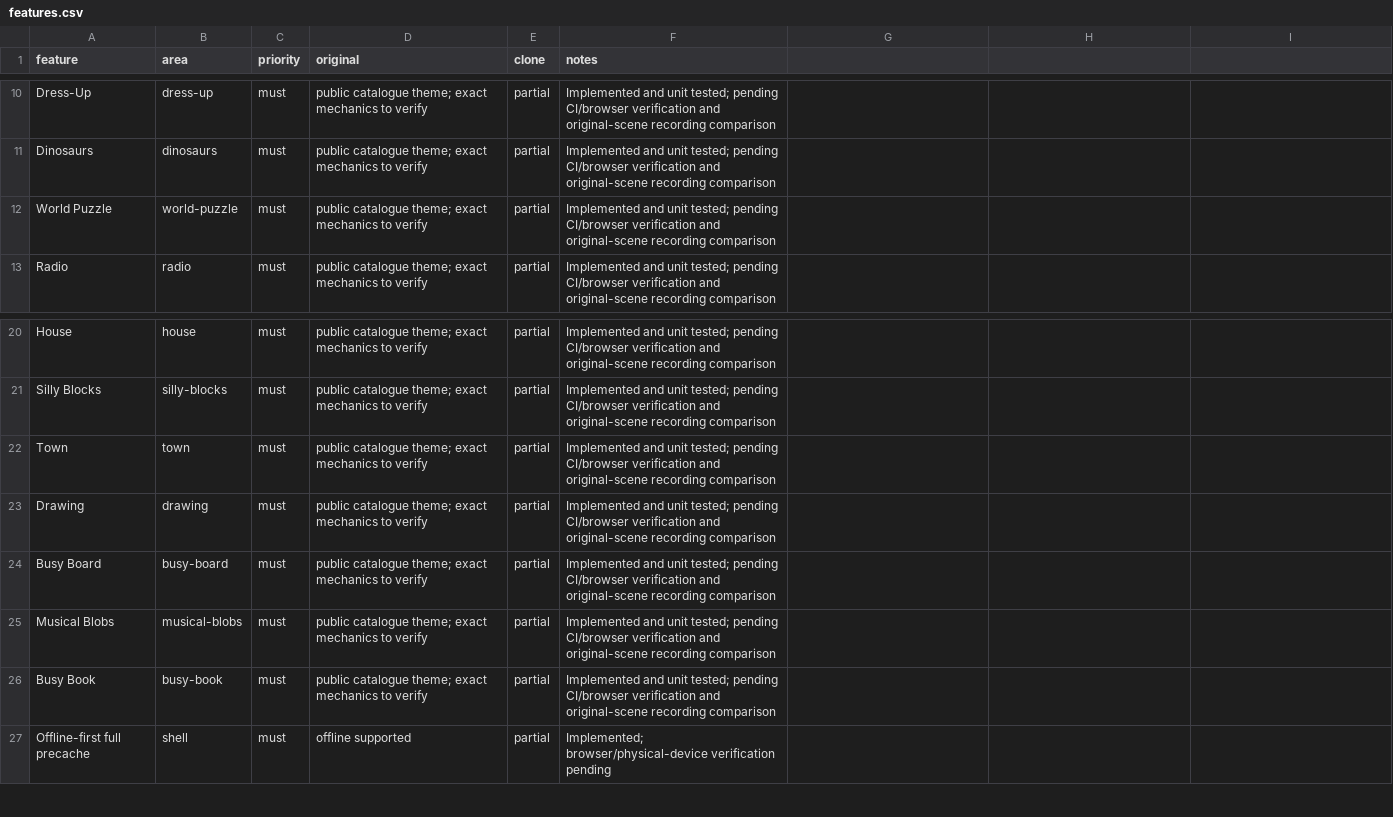
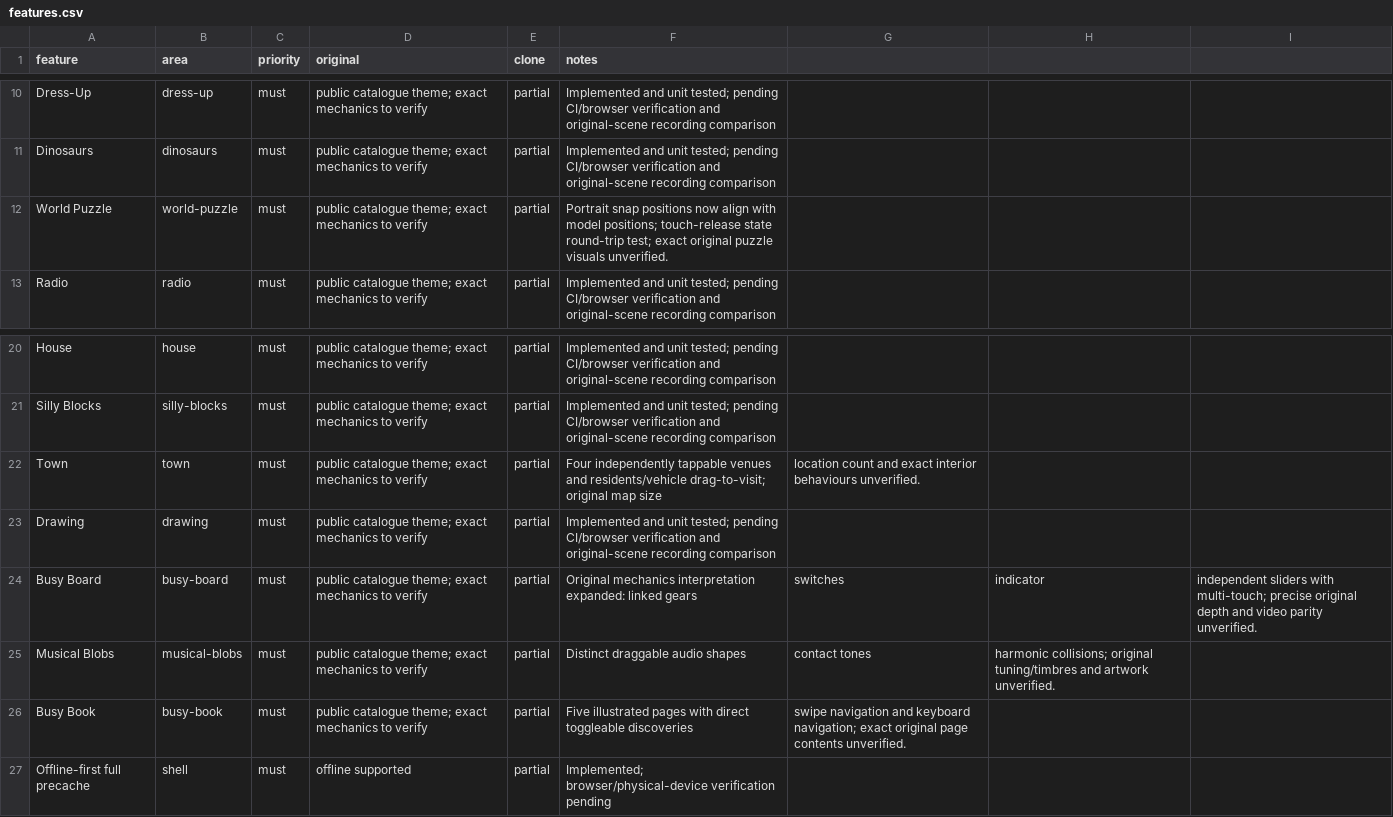
Before and after one commit to overbit/poklike, a CSV file: replica/features.csv, drawn as a sheet; only a part is shown, gaps mark what is left out.

```diff
--- a/replica/features.csv
+++ b/replica/features.csv
@@ -11,3 +11,3 @@ Dress-Up,dress-up,must,public catalogue theme; exact mechanics to verify,partial
 Dinosaurs,dinosaurs,must,public catalogue theme; exact mechanics to verify,partial,Implemented and unit tested; pending CI/browser verification and original-scene recording comparison
-World Puzzle,world-puzzle,must,public catalogue theme; exact mechanics to verify,partial,Implemented and unit tested; pending CI/browser verification and original-scene recording comparison
+World Puzzle,world-puzzle,must,public catalogue theme; exact mechanics to verify,partial,Portrait snap positions now align with model positions; touch-release state round-trip test; exact original puzzle visuals unverified.
 Radio,radio,must,public catalogue theme; exact mechanics to verify,partial,Implemented and unit tested; pending CI/browser verification and original-scene recording comparison
@@ -21,7 +21,7 @@ House,house,must,public catalogue theme; exact mechanics to verify,partial,Imple
 Silly Blocks,silly-blocks,must,public catalogue theme; exact mechanics to verify,partial,Implemented and unit tested; pending CI/browser verification and original-scene recording comparison
-Town,town,must,public catalogue theme; exact mechanics to verify,partial,Implemented and unit tested; pending CI/browser verification and original-scene recording comparison
+Town,town,must,public catalogue theme; exact mechanics to verify,partial,Four independently tappable venues and residents/vehicle drag-to-visit; original map size, location count and exact interior behaviours unverified.
 Drawing,drawing,must,public catalogue theme; exact mechanics to verify,partial,Implemented and unit tested; pending CI/browser verification and original-scene recording comparison
-Busy Board,busy-board,must,public catalogue theme; exact mechanics to verify,partial,Implemented and unit tested; pending CI/browser verification and original-scene recording comparison
-Musical Blobs,musical-blobs,must,public catalogue theme; exact mechanics to verify,partial,Implemented and unit tested; pending CI/browser verification and original-scene recording comparison
-Busy Book,busy-book,must,public catalogue theme; exact mechanics to verify,partial,Implemented and unit tested; pending CI/browser verification and original-scene recording comparison
+Busy Board,busy-board,must,public catalogue theme; exact mechanics to verify,partial,Original mechanics interpretation expanded: linked gears, switches, indicator, independent sliders with multi-touch; precise original depth and video parity unverified.
+Musical Blobs,musical-blobs,must,public catalogue theme; exact mechanics to verify,partial,Distinct draggable audio shapes, contact tones, harmonic collisions; original tuning/timbres and artwork unverified.
+Busy Book,busy-book,must,public catalogue theme; exact mechanics to verify,partial,Five illustrated pages with direct toggleable discoveries, swipe navigation and keyboard navigation; exact original page contents unverified.
 Offline-first full precache,shell,must,offline supported,partial,Implemented; browser/physical-device verification pending
```
Also changed, not shown: 4 other files.
